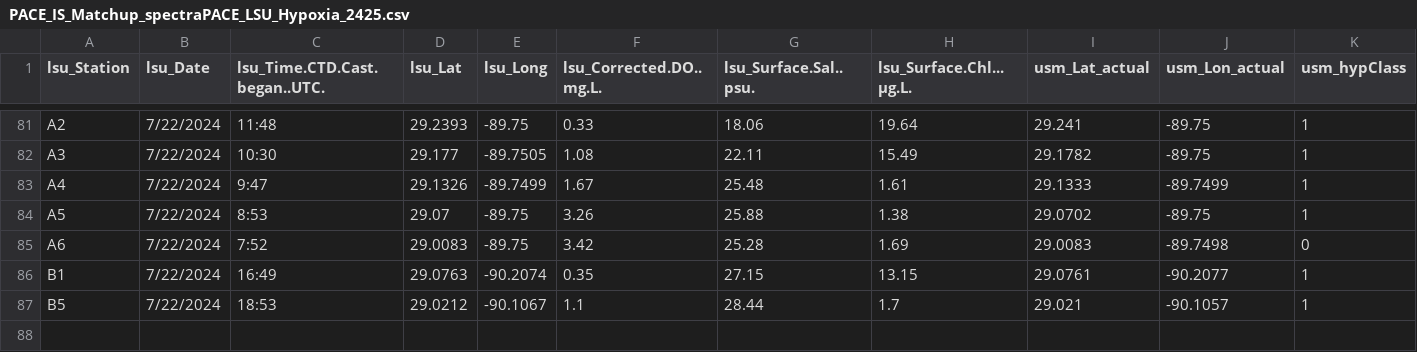
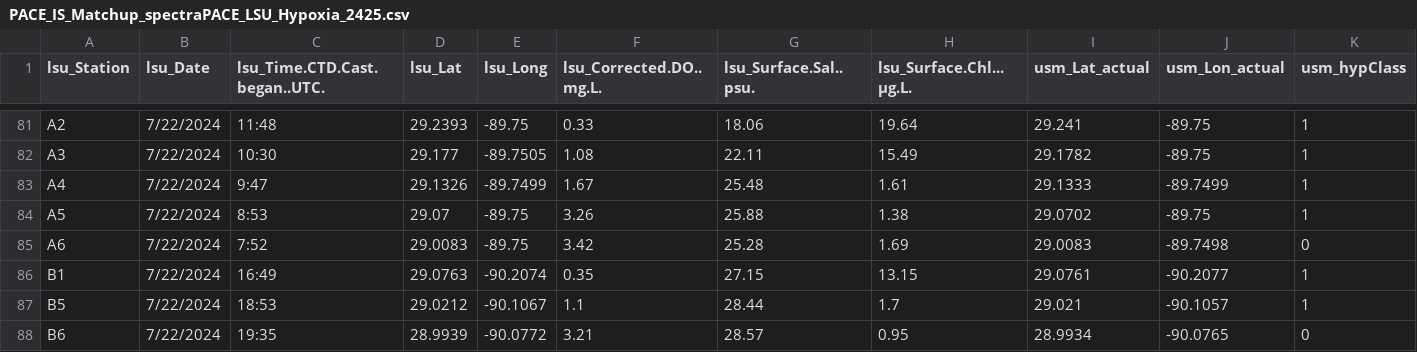
Before and after one commit to fish-pace/2026-proj-hypoxia-zones, a CSV file: contributor_folders/Harringmeyer/PACE_IS_Matchup_spectraPACE_LSU_Hypoxia_2425.csv, drawn as a sheet; only a part is shown, gaps mark what is left out; rows hold the shown columns only; the diff names each change by its address in the sheet, - before the commit and + after, or states it on an @@ line.

Commit message:
Add PACE matchup notebook and update related files

```diff
--- a/contributor_folders/Harringmeyer/PACE_IS_Matchup_spectraPACE_LSU_Hypoxia_2425.csv
+++ b/contributor_folders/Harringmeyer/PACE_IS_Matchup_spectraPACE_LSU_Hypoxia_2425.csv
+row 88: B6 | 7/22/2024 | 19:35 | 28.9939 | -90.0772 | 3.21 | 28.57 | 0.95 | 28.9934 | -90.0765 | 0
```
